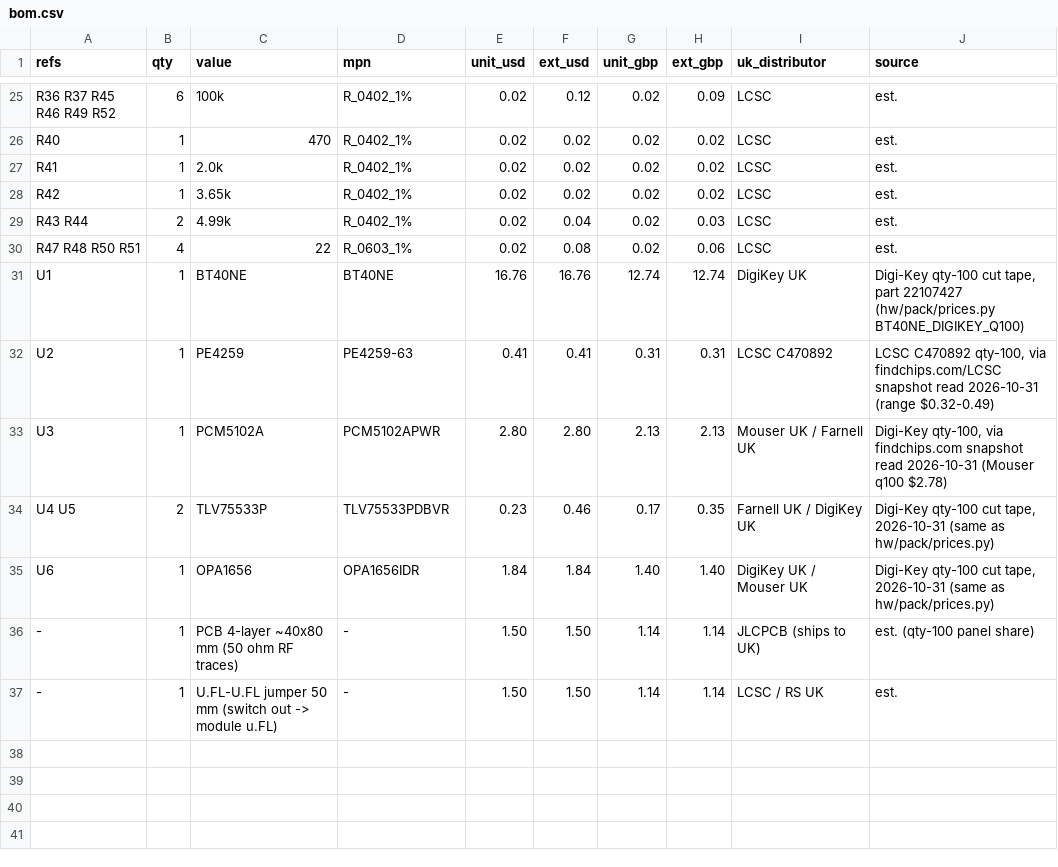
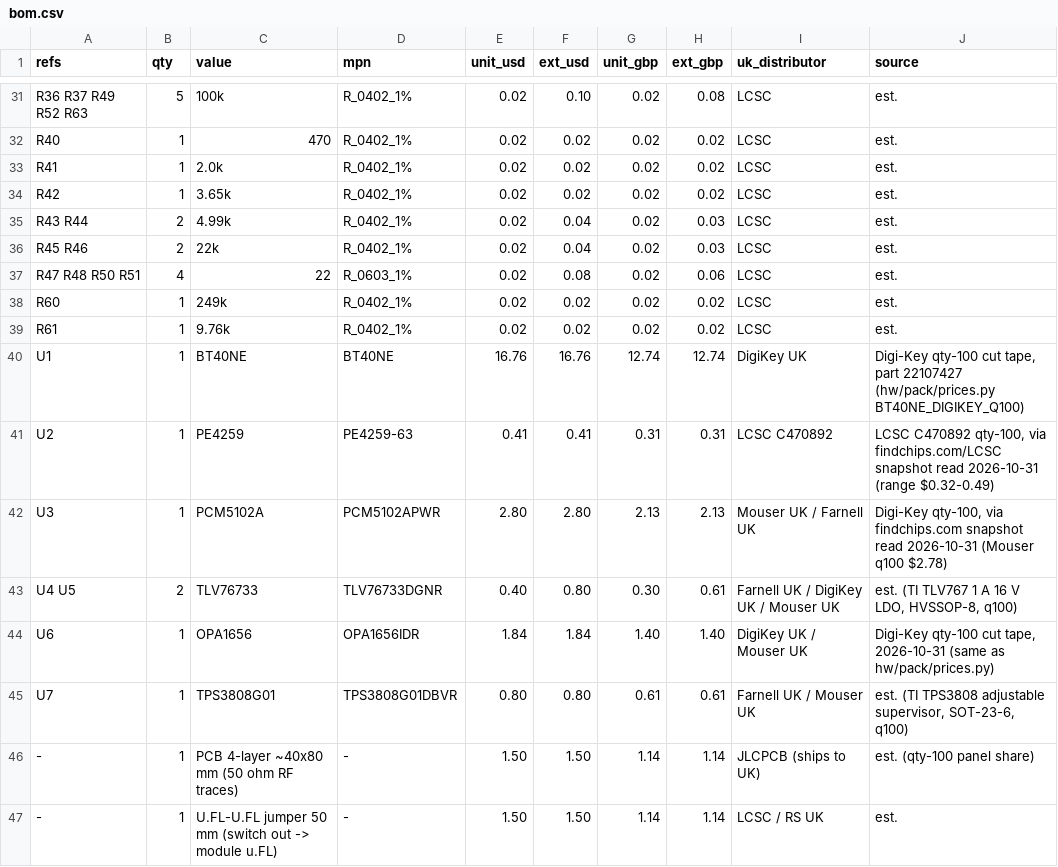
Before and after one commit to saturncity/openpack, a CSV file: hw/rx/out/bom.csv, drawn as a sheet; only a part is shown, gaps mark what is left out; addresses are those after the commit; the diff covers the shown part only; the diff names each change by its address in the sheet, - before the commit and + after, or states it on an @@ line.

```diff
--- a/hw/rx/out/bom.csv
+++ b/hw/rx/out/bom.csv
-A31 (refs): R36 R37 R45 R46 R49 R52
+A31 (refs): R36 R37 R49 R52 R63
-B31 (qty): 6
+B31 (qty): 5
-F31 (ext_usd): 0.12
+F31 (ext_usd): 0.10
-H31 (ext_gbp): 0.09
+H31 (ext_gbp): 0.08
+row 36: R45 R46 | 2 | 22k | R_0402_1% | 0.02 | 0.04 | 0.02 | 0.03 | LCSC | est.
+row 38: R60 | 1 | 249k | R_0402_1% | 0.02 | 0.02 | 0.02 | 0.02 | LCSC | est.
+row 39: R61 | 1 | 9.76k | R_0402_1% | 0.02 | 0.02 | 0.02 | 0.02 | LCSC | est.
-C43 (value): TLV75533P
+C43 (value): TLV76733
-D43 (mpn): TLV75533PDBVR
+D43 (mpn): TLV76733DGNR
-E43 (unit_usd): 0.23
+E43 (unit_usd): 0.40
-F43 (ext_usd): 0.46
+F43 (ext_usd): 0.80
-G43 (unit_gbp): 0.17
+G43 (unit_gbp): 0.30
-H43 (ext_gbp): 0.35
+H43 (ext_gbp): 0.61
-I43 (uk_distributor): Farnell UK / DigiKey UK
+I43 (uk_distributor): Farnell UK / DigiKey UK / Mouser UK
-J43 (source): Digi-Key qty-100 cut tape, 2026-10-31 (same as hw/pack/prices.py)
+J43 (source): est. (TI TLV767 1 A 16 V LDO, HVSSOP-8, q100)
+row 45: U7 | 1 | TPS3808G01 | TPS3808G01DBVR | 0.80 | 0.80 | 0.61 | 0.61 | Farnell UK / Mouser UK | est. (TI TPS3808 adjustable supervisor, SOT-23-6, q100)
```
Also changed, not shown: 8 added rows, 2 removed rows and 14 edited cells elsewhere in this file, 26 other files.
